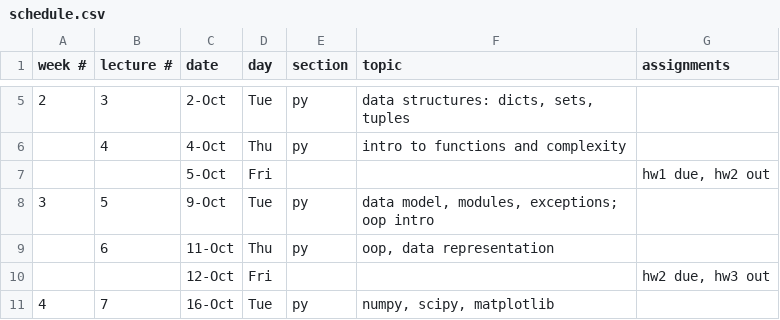
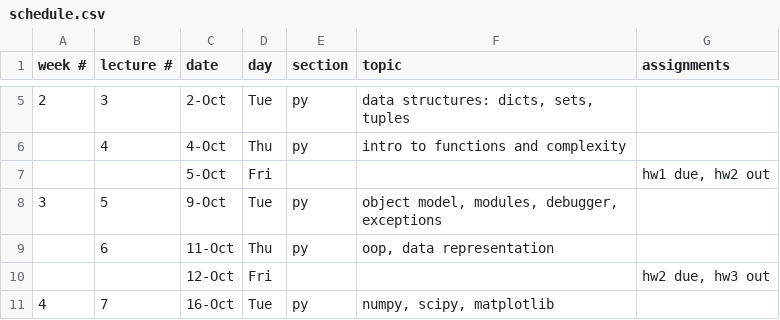
Before and after one commit to CME211/notes, a CSV file: schedule.csv, drawn as a sheet; only a part is shown, gaps mark what is left out.

Commit message:
Updated schedule to reflect addition of debugger in lecture 05 and consolidation of oop into lecture06.

```diff
--- a/schedule.csv
+++ b/schedule.csv
@@ -7,3 +7,3 @@ week #,lecture #,date,day,section,topic,assignments
  , ,5-Oct,Fri,,,"hw1 due, hw2 out"
-3,5,9-Oct,Tue,py,"data model, modules, exceptions; oop intro",
+3,5,9-Oct,Tue,py,"object model, modules, debugger, exceptions",
  ,6,11-Oct,Thu,py,"oop, data representation",
```
